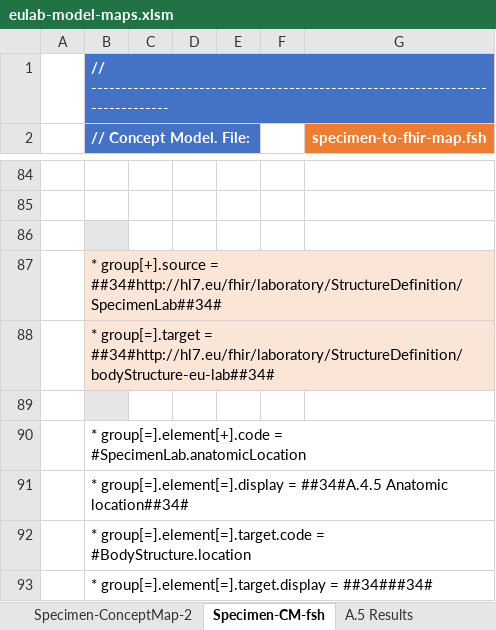
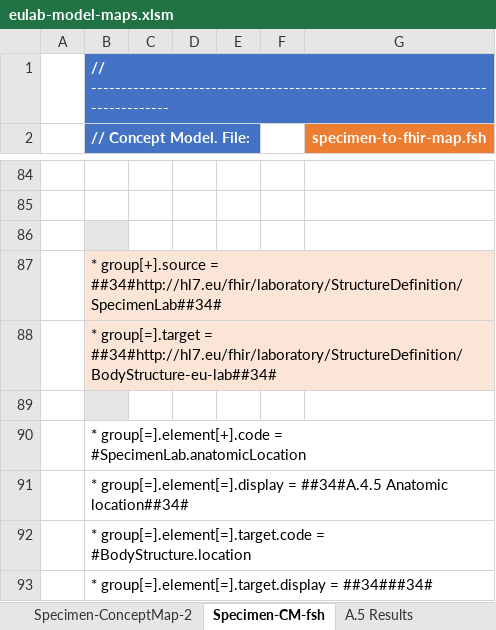
Before and after one commit to hl7-eu/laboratory, an Excel workbook: src-models/eulab-model-maps.xlsm, sheet Specimen-CM-fsh, drawn as a sheet; only a part is shown, gaps mark what is left out; values as stored, in another font and other column widths than the file's, no borders; charts and pictures not drawn; the diff names each change by its address in the sheet, - before the commit and + after, or states it on an @@ line.

Commit message:
fixed link on specimen map

```diff
--- a/src-models/eulab-model-maps.xlsm (sheet Specimen-CM-fsh)
+++ b/src-models/eulab-model-maps.xlsm (sheet Specimen-CM-fsh)
-B88 (// Concept Model. File:): …group[=].target = ##34#http://hl7.eu/fhir/laboratory/StructureDefinition/bodyStructure-eu-lab##34#
+B88 (// Concept Model. File:): …group[=].target = ##34#http://hl7.eu/fhir/laboratory/StructureDefinition/BodyStructure-eu-lab##34#
```
Also changed, not shown: sheet Specimen-ConceptMap-2, 2 other files.
